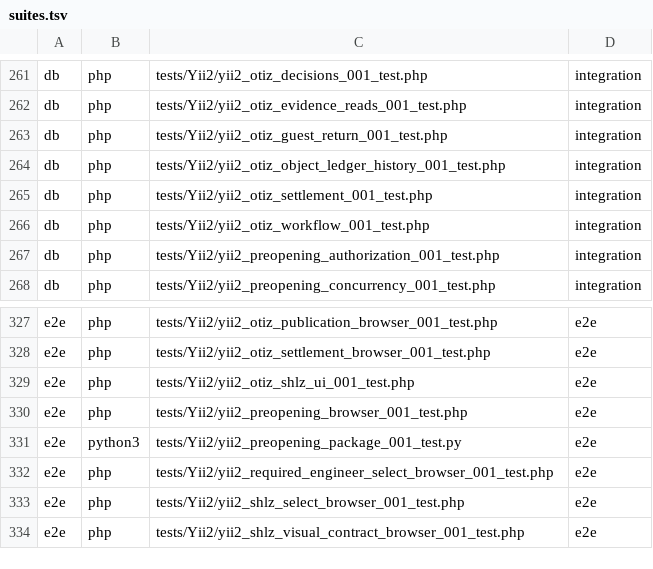
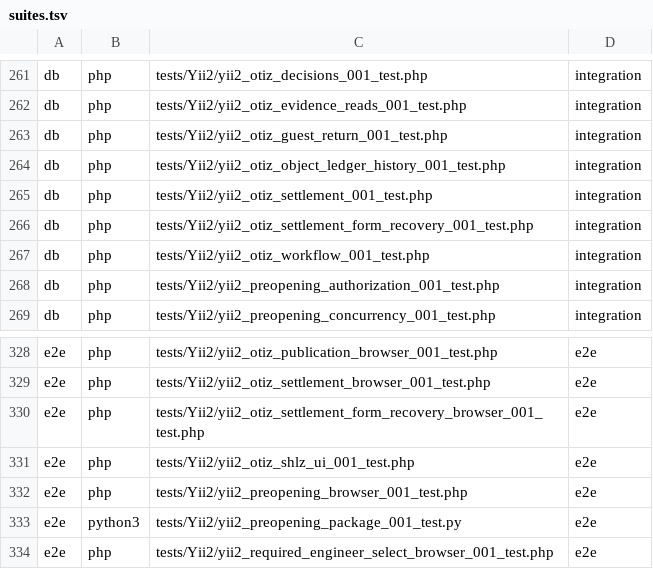
Before and after one commit to Antropophag/fmonitor-2, a TSV file: tools/verification/suites.tsv, drawn as a sheet; only a part is shown, gaps mark what is left out; the shorter side is filled out with more unchanged rows.

Commit message:
fix: preserve OTIZ settlement form errors

```diff
--- a/tools/verification/suites.tsv
+++ b/tools/verification/suites.tsv
@@ -265,2 +265,3 @@ db	php	tests/Yii2/yii2_otiz_object_ledger_history_001_test.php	integration
 db	php	tests/Yii2/yii2_otiz_settlement_001_test.php	integration
+db	php	tests/Yii2/yii2_otiz_settlement_form_recovery_001_test.php	integration
 db	php	tests/Yii2/yii2_otiz_workflow_001_test.php	integration
@@ -328,2 +329,3 @@ e2e	php	tests/Yii2/yii2_otiz_publication_browser_001_test.php	e2e
 e2e	php	tests/Yii2/yii2_otiz_settlement_browser_001_test.php	e2e
+e2e	php	tests/Yii2/yii2_otiz_settlement_form_recovery_browser_001_test.php	e2e
 e2e	php	tests/Yii2/yii2_otiz_shlz_ui_001_test.php	e2e
```
Also changed, not shown: 19 other files.
